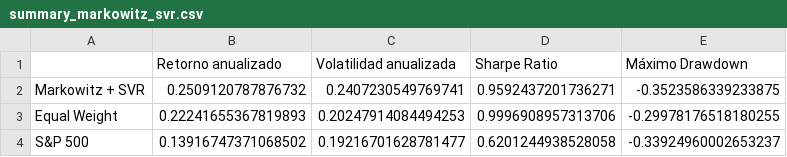
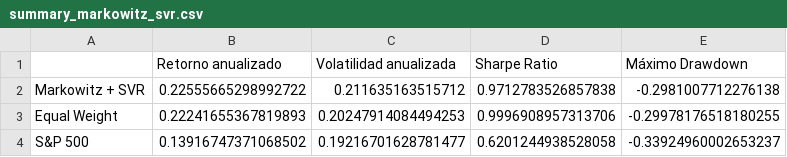
Before and after one commit to Oggm2/Portafolio_investigacion, a CSV file: results/svr/summary_markowitz_svr.csv, drawn as a sheet.

```diff
--- a/results/svr/summary_markowitz_svr.csv
+++ b/results/svr/summary_markowitz_svr.csv
@@ -1,3 +1,3 @@
 ,Retorno anualizado,Volatilidad anualizada,Sharpe Ratio,Máximo Drawdown
-Markowitz + SVR,0.2509120787876732,0.2407230549769741,0.9592437201736271,-0.3523586339233875
+Markowitz + SVR,0.22555665298992722,0.211635163515712,0.9712783526857838,-0.2981007712276138
 Equal Weight,0.22241655367819893,0.20247914084494253,0.9996908957313706,-0.29978176518180255
```
Also changed, not shown: results/svr/backtest_markowitz_svr.csv, 42 other files.
